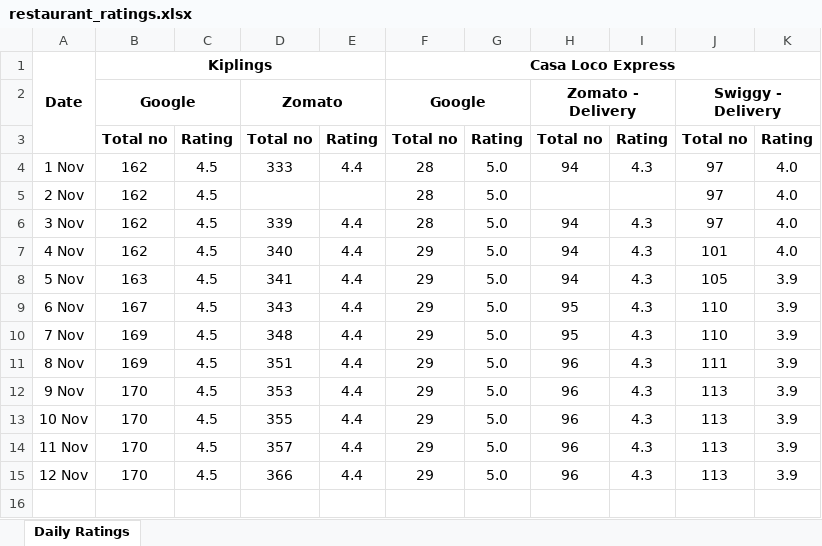
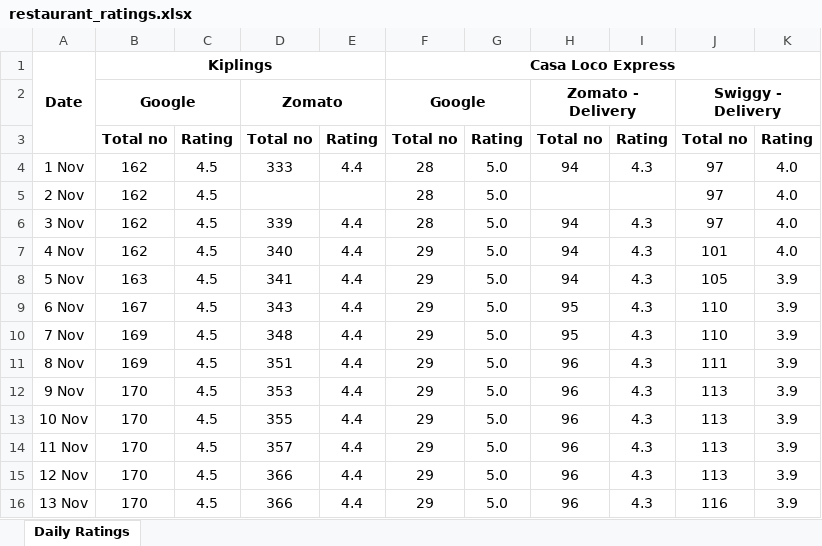
Before and after one commit to legion0069/restaurant-ratings-tracker, an Excel workbook: data/restaurant_ratings.xlsx, sheet Daily Ratings, drawn as a sheet; values as stored, in another font and other column widths than the file's, no borders; the diff names each change by its address in the sheet, - before the commit and + after, or states it on an @@ line.

```diff
--- a/data/restaurant_ratings.xlsx (sheet Daily Ratings)
+++ b/data/restaurant_ratings.xlsx (sheet Daily Ratings)
+row 16: 13 Nov | 170 | 4.5 | 366 | 4.4 | 29 | 5.0 | 96 | 4.3 | 116 | 3.9
```
